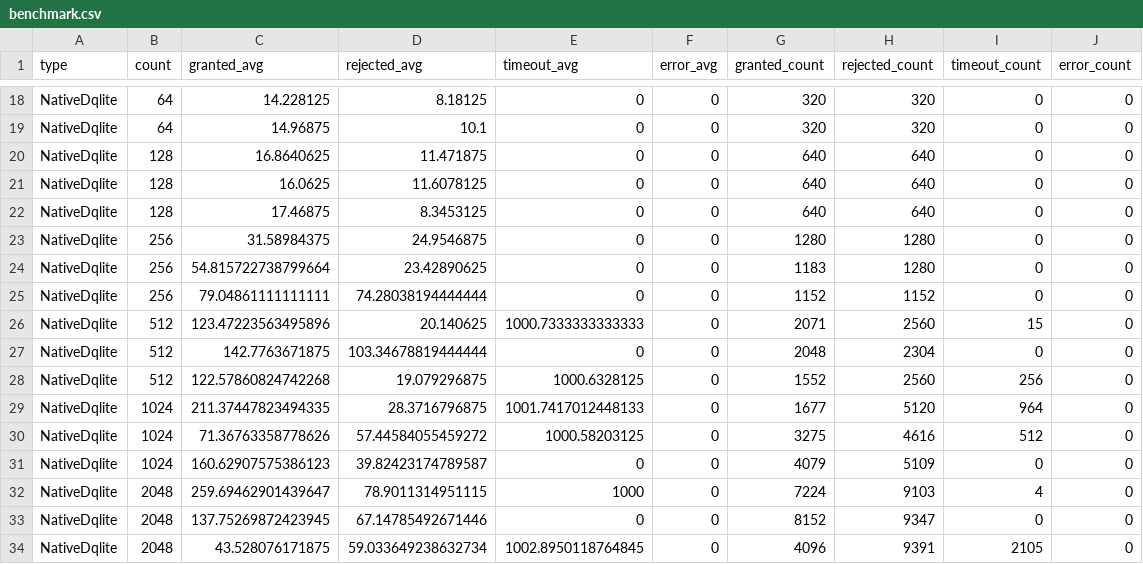
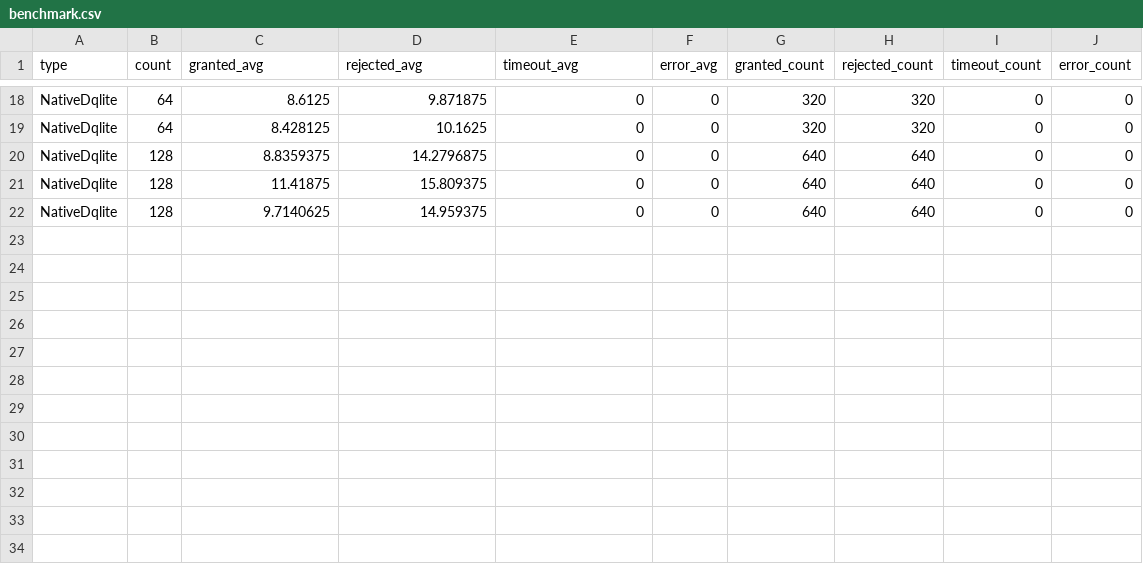
Before and after one commit to pixix4/lld-leasing, a CSV file: benchmark.csv, drawn as a sheet; only a part is shown, gaps mark what is left out; the diff covers the shown part only; the diff names each change by its address in the sheet, - before the commit and + after, or states it on an @@ line.

Commit message:
Update native benchmark results

```diff
--- a/benchmark.csv
+++ b/benchmark.csv
-C18 (granted_avg): 14.228125
+C18 (granted_avg): 8.6125
-D18 (rejected_avg): 8.18125
+D18 (rejected_avg): 9.871875
-C19 (granted_avg): 14.96875
+C19 (granted_avg): 8.428125
-D19 (rejected_avg): 10.1
+D19 (rejected_avg): 10.1625
-C20 (granted_avg): 16.8640625
+C20 (granted_avg): 8.8359375
-D20 (rejected_avg): 11.471875
+D20 (rejected_avg): 14.2796875
-C21 (granted_avg): 16.0625
+C21 (granted_avg): 11.41875
-D21 (rejected_avg): 11.6078125
+D21 (rejected_avg): 15.809375
-C22 (granted_avg): 17.46875
+C22 (granted_avg): 9.7140625
-D22 (rejected_avg): 8.3453125
+D22 (rejected_avg): 14.959375
-row 23: NativeDqlite | 256 | 31.58984375 | 24.9546875 | 0 | 0 | 1280 | 1280 | 0 | 0
-row 24: NativeDqlite | 256 | 54.815722738799664 | 23.42890625 | 0 | 0 | 1183 | 1280 | 0 | 0
-row 25: NativeDqlite | 256 | 79.04861111111111 | 74.28038194444444 | 0 | 0 | 1152 | 1152 | 0 | 0
-row 26: NativeDqlite | 512 | 123.47223563495896 | 20.140625 | 1000.7333333333333 | 0 | 2071 | 2560 | 15 | 0
-row 27: NativeDqlite | 512 | 142.7763671875 | 103.34678819444444 | 0 | 0 | 2048 | 2304 | 0 | 0
-row 28: NativeDqlite | 512 | 122.57860824742268 | 19.079296875 | 1000.6328125 | 0 | 1552 | 2560 | 256 | 0
-row 29: NativeDqlite | 1024 | 211.37447823494335 | 28.3716796875 | 1001.7417012448133 | 0 | 1677 | 5120 | 964 | 0
-row 30: NativeDqlite | 1024 | 71.36763358778626 | 57.44584055459272 | 1000.58203125 | 0 | 3275 | 4616 | 512 | 0
-row 31: NativeDqlite | 1024 | 160.62907575386123 | 39.82423174789587 | 0 | 0 | 4079 | 5109 | 0 | 0
-row 32: NativeDqlite | 2048 | 259.69462901439647 | 78.9011314951115 | 1000 | 0 | 7224 | 9103 | 4 | 0
-row 33: NativeDqlite | 2048 | 137.75269872423945 | 67.14785492671446 | 0 | 0 | 8152 | 9347 | 0 | 0
-row 34: NativeDqlite | 2048 | 43.528076171875 | 59.033649238632734 | 1002.8950118764845 | 0 | 4096 | 9391 | 2105 | 0
```
Also changed, not shown: 32 edited cells elsewhere in this file, evaluate-phase2.csv, evaluate-phase3-compare-naive.csv, 17 other files.
